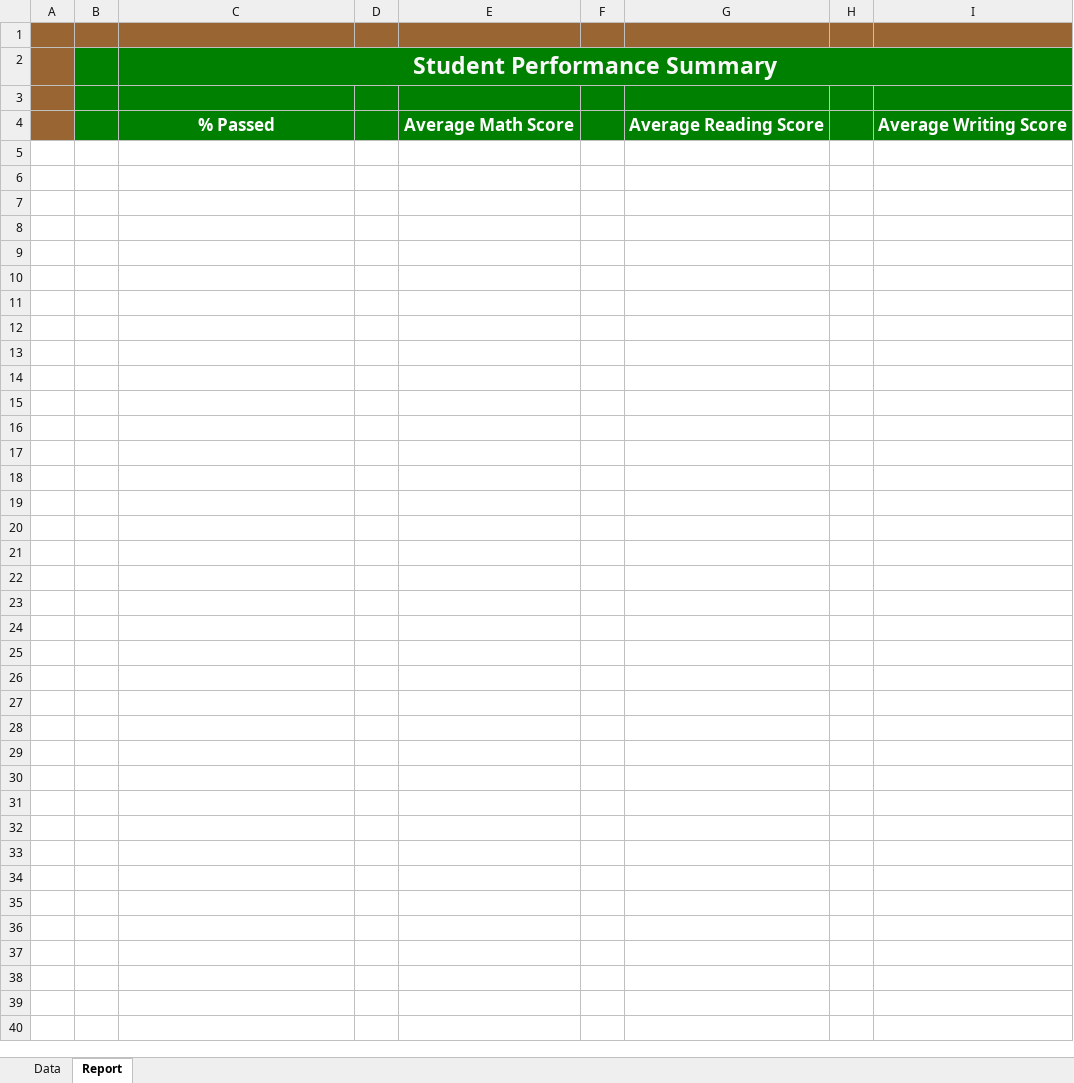
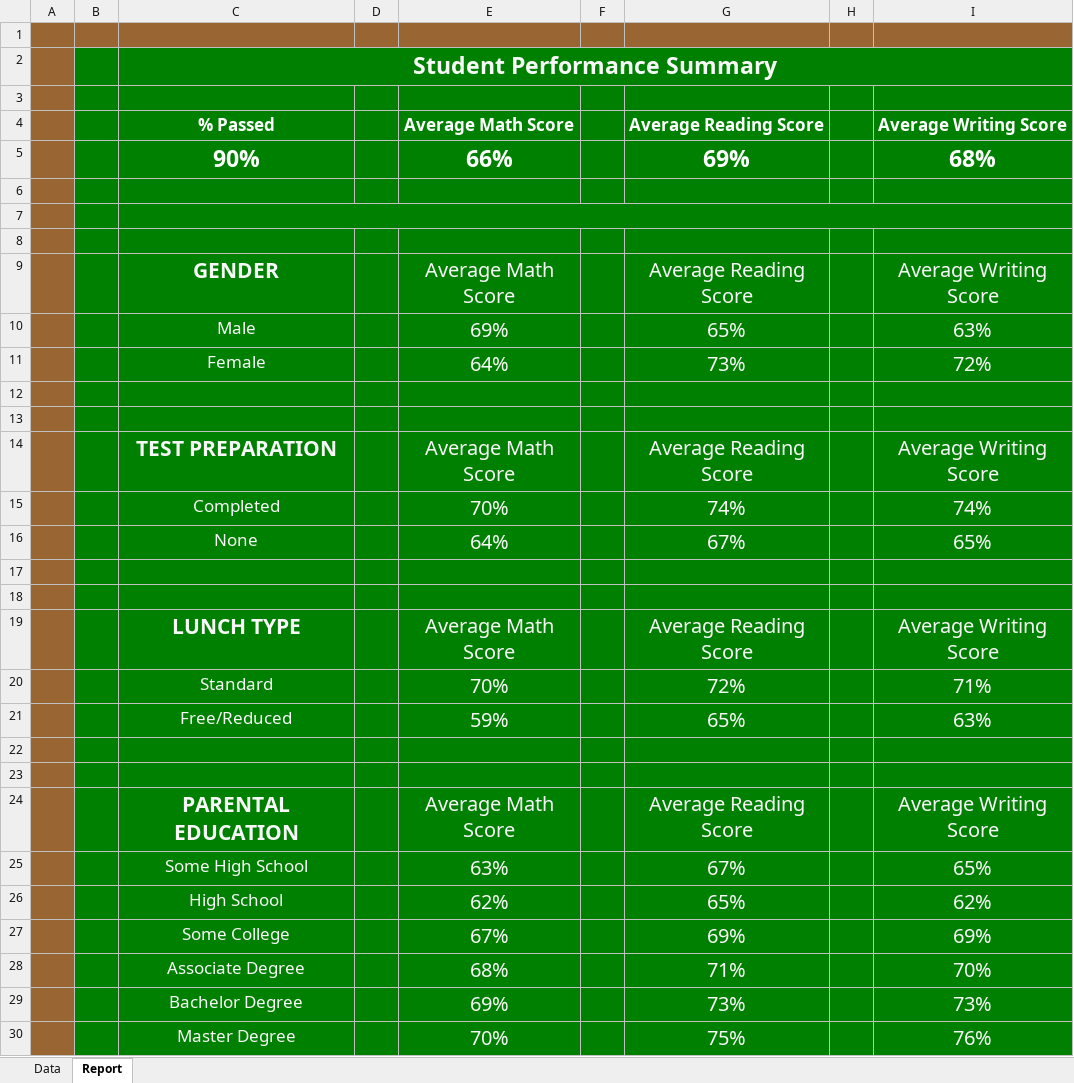
Before and after one commit to maylacdao/excel-student-performance-dashboard, an Excel workbook: analysis/Student_Performance_Analysis.xlsx, sheet Report, drawn as a sheet; values as stored, in another font and other column widths than the file's, no borders; charts and pictures and conditional formats not drawn; the diff names each change by its address in the sheet, - before the commit and + after, or states it on an @@ line.

Commit message:
Update Student_Performance_Analysis.xlsx

```diff
--- a/analysis/Student_Performance_Analysis.xlsx (sheet Report)
+++ b/analysis/Student_Performance_Analysis.xlsx (sheet Report)
+row 5:  |  | 90% |  | 66% |  | 69% |  | 68%
+row 6: (empty)
+row 7: (empty)
+row 8: (empty)
+row 9:  |  | GENDER |  | Average Math Score |  | Average Reading Score |  | Average Writing Score
+row 10:  |  | Male |  | 69% |  | 65% |  | 63%
+row 11:  |  | Female |  | 64% |  | 73% |  | 72%
+row 12: (empty)
+row 13: (empty)
+row 14:  |  | TEST PREPARATION |  | Average Math Score |  | Average Reading Score |  | Average Writing Score
+row 15:  |  | Completed |  | 70% |  | 74% |  | 74%
+row 16:  |  | None |  | 64% |  | 67% |  | 65%
+row 17: (empty)
+row 18: (empty)
+row 19:  |  | LUNCH TYPE |  | Average Math Score |  | Average Reading Score |  | Average Writing Score
+row 20:  |  | Standard |  | 70% |  | 72% |  | 71%
+row 21:  |  | Free/Reduced |  | 59% |  | 65% |  | 63%
+row 22: (empty)
+row 23: (empty)
+row 24:  |  | PARENTAL EDUCATION |  | Average Math Score |  | Average Reading Score |  | Average Writing Score
+row 25:  |  | Some High School |  | 63% |  | 67% |  | 65%
+row 26:  |  | High School |  | 62% |  | 65% |  | 62%
+row 27:  |  | Some College |  | 67% |  | 69% |  | 69%
+row 28:  |  | Associate Degree |  | 68% |  | 71% |  | 70%
+row 29:  |  | Bachelor Degree |  | 69% |  | 73% |  | 73%
+row 30:  |  | Master Degree |  | 70% |  | 75% |  | 76%
```
Also changed, not shown: sheet Data, charts or pictures.
